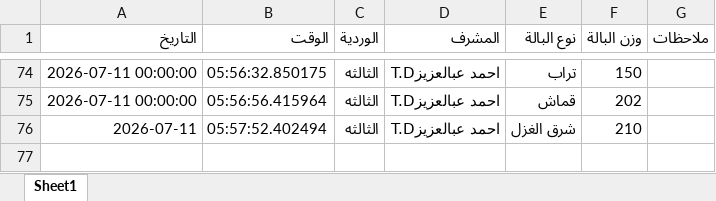
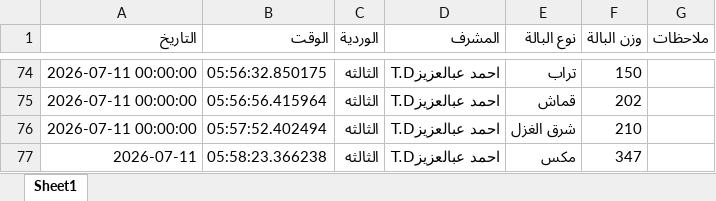
Before and after one commit to mahmedabdallh123/luva, an Excel workbook: luva.xlsx, sheet Sheet1, drawn as a sheet; only a part is shown, gaps mark what is left out; values as stored, in another font and other column widths than the file's, no borders; the diff names each change by its address in the sheet, - before the commit and + after, or states it on an @@ line.

Commit message:
تحديث

```diff
--- a/luva.xlsx (sheet Sheet1)
+++ b/luva.xlsx (sheet Sheet1)
-A76 (التاريخ): 2026-07-11
+A76 (التاريخ): 2026-07-11 00:00:00
+row 77: 2026-07-11 | 05:58:23.366238 | الثالثه | احمد عبالعزيزT.D | مكس | 347
```
